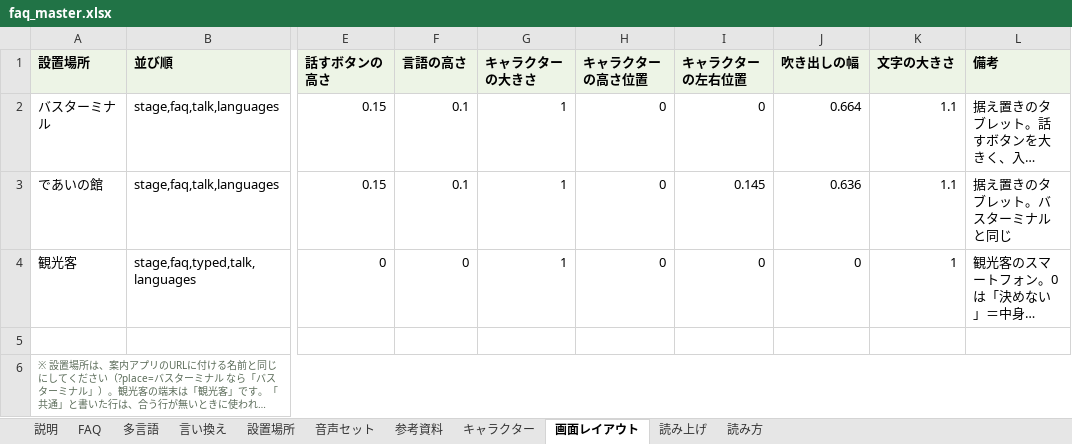
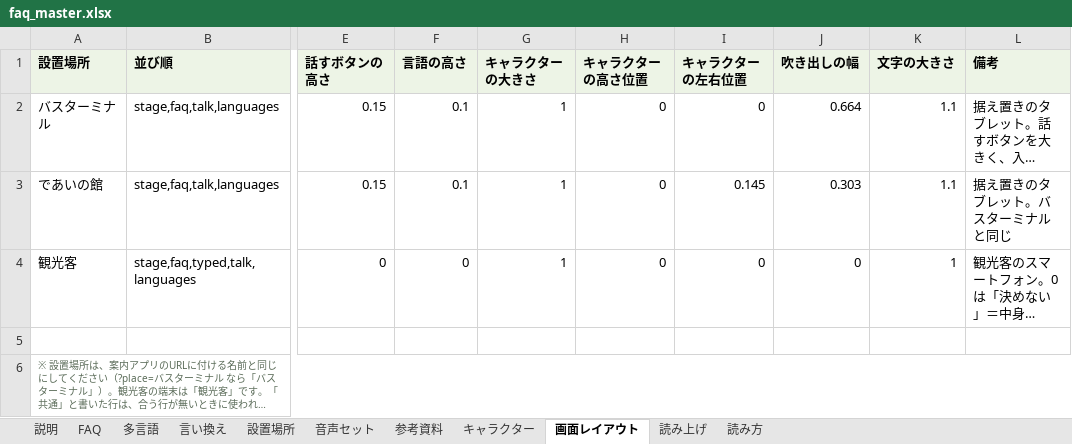
Before and after one commit to flame-wave/shirakawago-voicebot, an Excel workbook: tools/faq_master.xlsx, sheet 画面レイアウト, drawn as a sheet; only a part is shown, gaps mark what is left out; long unchanged cells end in …; values as stored, in another font and other column widths than the file's, no borders; the diff names each change by its address in the sheet, - before the commit and + after, or states it on an @@ line.

Commit message:
「であいの館」の画面レイアウトを変更（管理画面より）

```diff
--- a/tools/faq_master.xlsx (sheet 画面レイアウト)
+++ b/tools/faq_master.xlsx (sheet 画面レイアウト)
-J3 (吹き出しの幅): 0.636
+J3 (吹き出しの幅): 0.303
```
